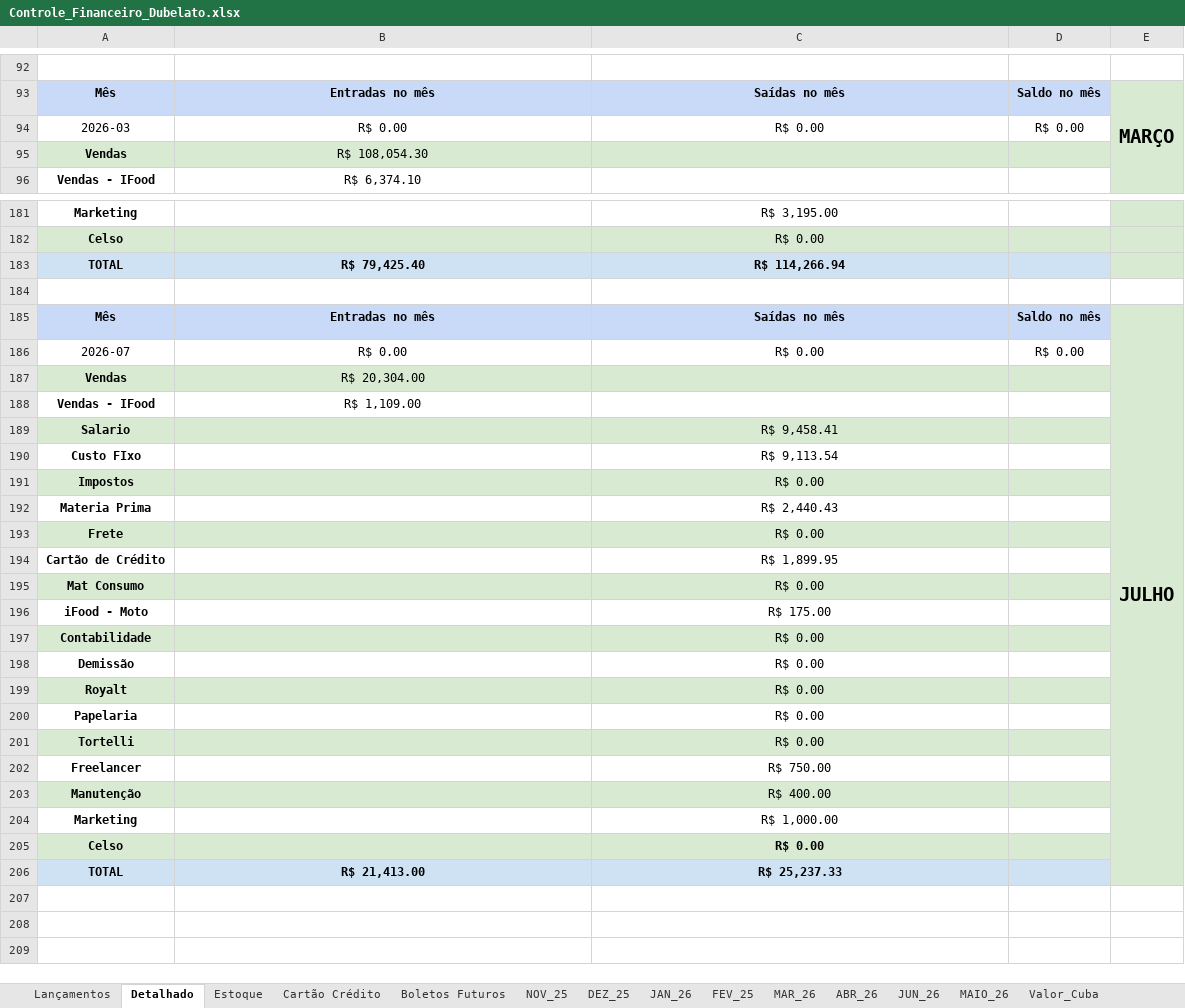
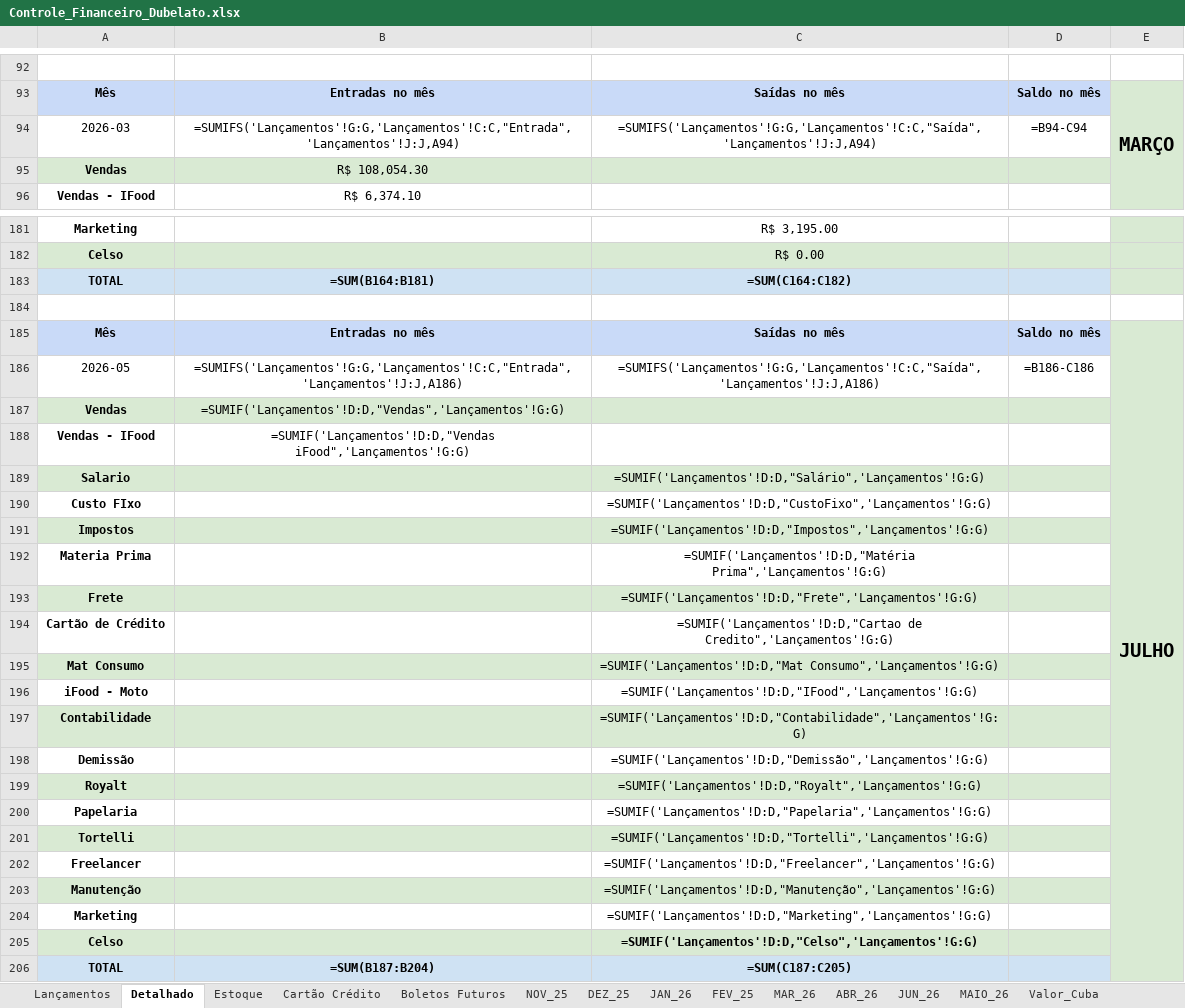
Before and after one commit to bacelargm285/Dubelato_SL, an Excel workbook: Controle_Financeiro_Dubelato.xlsx, sheet Detalhado, drawn as a sheet; only a part is shown, gaps mark what is left out; values as stored, in another font and other column widths than the file's, no borders; formulas without a stored value are shown as written; removed rows and columns are numbered as before the commit, all else as after; the diff covers the shown part only; the diff names each change by its address in the sheet, - before the commit and + after, or states it on an @@ line.

```diff
--- a/Controle_Financeiro_Dubelato.xlsx (sheet Detalhado)
+++ b/Controle_Financeiro_Dubelato.xlsx (sheet Detalhado)
-row 94: 2026-03 | R$ 0.00 | R$ 0.00 | R$ 0.00
+row 94: 2026-03 | =SUMIFS('Lançamentos'!G:G,'Lançamentos'!C:C,"Entrada",'Lançamentos'!J:J,A94) | =SUMIFS('Lançamentos'!G:G,'Lançamentos'!C:C,"Saída",'Lançamentos'!J:J,A94) | =B94-C94
-B183: R$ 79,425.40
+B183: =SUM(B164:B181)
-C183: R$ 114,266.94
+C183: =SUM(C164:C182)
-row 186: 2026-07 | R$ 0.00 | R$ 0.00 | R$ 0.00
+row 186: 2026-05 | =SUMIFS('Lançamentos'!G:G,'Lançamentos'!C:C,"Entrada",'Lançamentos'!J:J,A186) | =SUMIFS('Lançamentos'!G:G,'Lançamentos'!C:C,"Saída",'Lançamentos'!J:J,A186) | =B186-C186
-B187: R$ 20,304.00
+B187: =SUMIF('Lançamentos'!D:D,"Vendas",'Lançamentos'!G:G)
-B188: R$ 1,109.00
+B188: =SUMIF('Lançamentos'!D:D,"Vendas iFood",'Lançamentos'!G:G)
-C189: R$ 9,458.41
+C189: =SUMIF('Lançamentos'!D:D,"Salário",'Lançamentos'!G:G)
-C190: R$ 9,113.54
+C190: =SUMIF('Lançamentos'!D:D,"CustoFixo",'Lançamentos'!G:G)
-C191: R$ 0.00
+C191: =SUMIF('Lançamentos'!D:D,"Impostos",'Lançamentos'!G:G)
-C192: R$ 2,440.43
+C192: =SUMIF('Lançamentos'!D:D,"Matéria Prima",'Lançamentos'!G:G)
-C193: R$ 0.00
+C193: =SUMIF('Lançamentos'!D:D,"Frete",'Lançamentos'!G:G)
-C194: R$ 1,899.95
+C194: =SUMIF('Lançamentos'!D:D,"Cartao de Credito",'Lançamentos'!G:G)
-C195: R$ 0.00
+C195: =SUMIF('Lançamentos'!D:D,"Mat Consumo",'Lançamentos'!G:G)
-C196: R$ 175.00
+C196: =SUMIF('Lançamentos'!D:D,"IFood",'Lançamentos'!G:G)
-C197: R$ 0.00
+C197: =SUMIF('Lançamentos'!D:D,"Contabilidade",'Lançamentos'!G:G)
-C198: R$ 0.00
+C198: =SUMIF('Lançamentos'!D:D,"Demissão",'Lançamentos'!G:G)
-C199: R$ 0.00
+C199: =SUMIF('Lançamentos'!D:D,"Royalt",'Lançamentos'!G:G)
-C200: R$ 0.00
+C200: =SUMIF('Lançamentos'!D:D,"Papelaria",'Lançamentos'!G:G)
-C201: R$ 0.00
+C201: =SUMIF('Lançamentos'!D:D,"Tortelli",'Lançamentos'!G:G)
-C202: R$ 750.00
+C202: =SUMIF('Lançamentos'!D:D,"Freelancer",'Lançamentos'!G:G)
-C203: R$ 400.00
+C203: =SUMIF('Lançamentos'!D:D,"Manutenção",'Lançamentos'!G:G)
-C204: R$ 1,000.00
+C204: =SUMIF('Lançamentos'!D:D,"Marketing",'Lançamentos'!G:G)
-C205: R$ 0.00
+C205: =SUMIF('Lançamentos'!D:D,"Celso",'Lançamentos'!G:G)
-B206: R$ 21,413.00
+B206: =SUM(B187:B204)
-C206: R$ 25,237.33
+C206: =SUM(C187:C205)
```
Also changed, not shown: 1 added row, 1 removed row and 18 edited cells elsewhere in this sheet, sheet Lançamentos, sheet JUN_26, sheet Estoque, sheet Cartão Crédito, sheet Boletos Futuros, sheet NOV_25, 2 more sheets, other sheet tabs, 4 other files.
